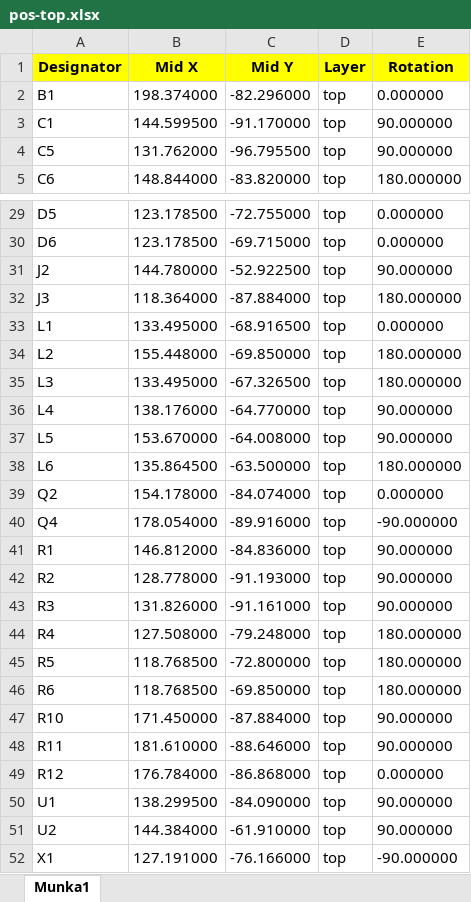
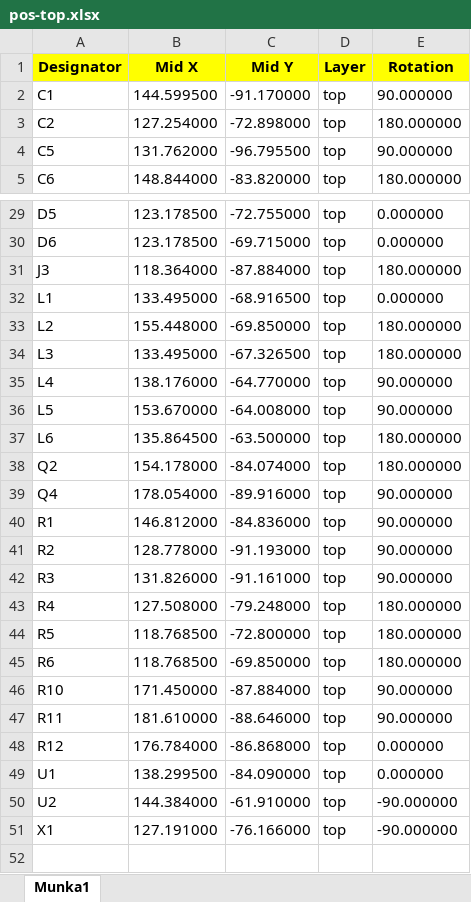
Before and after one commit to Andruida/stm32_radio_szakdolgozat, an Excel workbook: gerberek/pos-top.xlsx, sheet Munka1, drawn as a sheet; only a part is shown, gaps mark what is left out; values as stored, in another font and other column widths than the file's, no borders; removed rows and columns are numbered as before the commit, all else as after; the diff names each change by its address in the sheet, - before the commit and + after, or states it on an @@ line.

```diff
--- a/gerberek/pos-top.xlsx (sheet Munka1)
+++ b/gerberek/pos-top.xlsx (sheet Munka1)
-row 2: B1 | 198.374000 | -82.296000 | top | 0.000000
+row 3: C2 | 127.254000 | -72.898000 | top | 180.000000
-row 31: J2 | 144.780000 | -52.922500 | top | 90.000000
-E38 (Rotation): 0.000000
+E38 (Rotation): 180.000000
-E39 (Rotation): -90.000000
+E39 (Rotation): 90.000000
-E49 (Rotation): 90.000000
+E49 (Rotation): 0.000000
-E50 (Rotation): 90.000000
+E50 (Rotation): -90.000000
```
Also changed, not shown: 20 other files.
